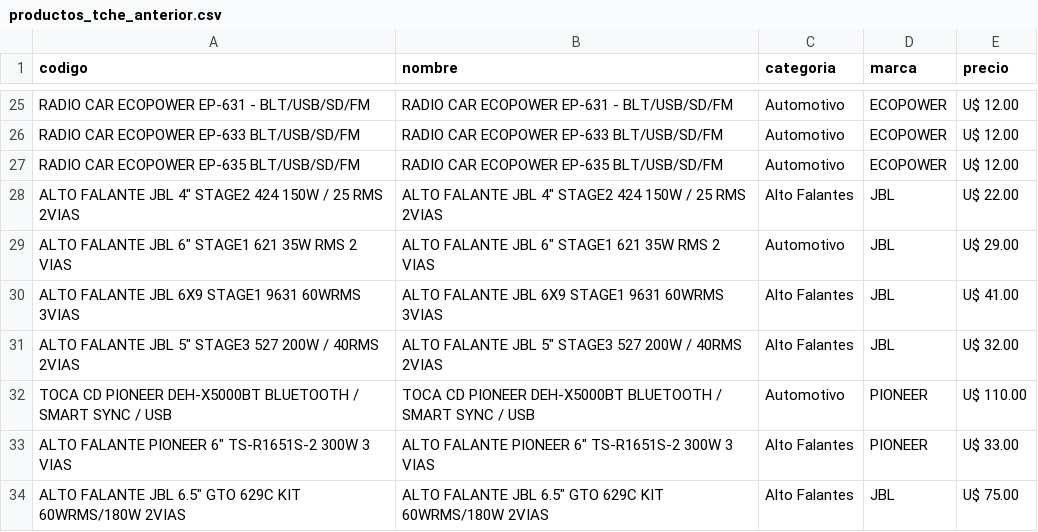
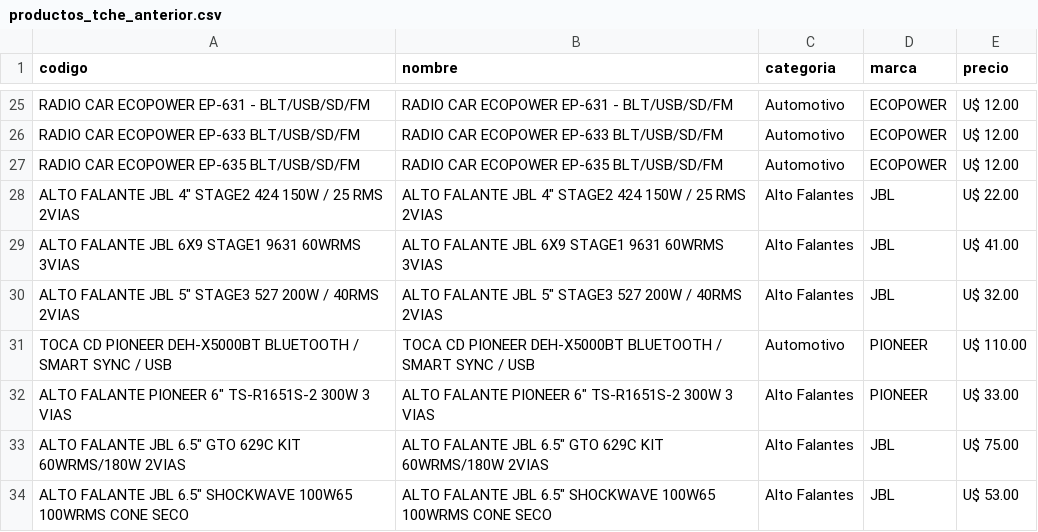
Before and after one commit to Gabrieluz1985/monitor-tcheloco, a CSV file: productos_tche_anterior.csv, drawn as a sheet; only a part is shown, gaps mark what is left out; the shorter side is filled out with more unchanged rows; the diff names each change by its address in the sheet, - before the commit and + after, or states it on an @@ line.

```diff
--- a/productos_tche_anterior.csv
+++ b/productos_tche_anterior.csv
-row 29: ALTO FALANTE JBL 6" STAGE1 621 35W RMS 2 VIAS | ALTO FALANTE JBL 6" STAGE1 621 35W RMS 2 VIAS | Automotivo | JBL | U$ 29.00
```
